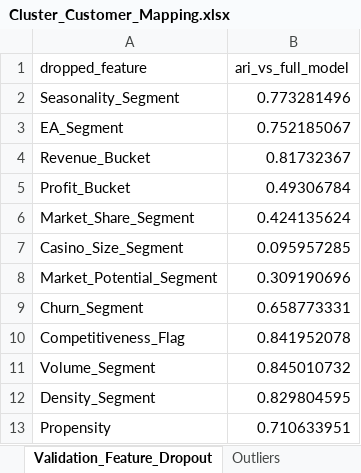
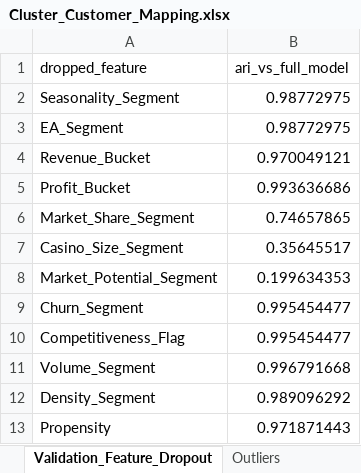
Before and after one commit to chirayum64/assignment, an Excel workbook: Cluster_Customer_Mapping.xlsx, sheet Validation_Feature_Dropout, drawn as a sheet; values as stored, in another font and other column widths than the file's, no borders; the diff names each change by its address in the sheet, - before the commit and + after, or states it on an @@ line.

```diff
--- a/Cluster_Customer_Mapping.xlsx (sheet Validation_Feature_Dropout)
+++ b/Cluster_Customer_Mapping.xlsx (sheet Validation_Feature_Dropout)
-B2 (ari_vs_full_model): 0.773281496
+B2 (ari_vs_full_model): 0.98772975
-B3 (ari_vs_full_model): 0.752185067
+B3 (ari_vs_full_model): 0.98772975
-B4 (ari_vs_full_model): 0.81732367
+B4 (ari_vs_full_model): 0.970049121
-B5 (ari_vs_full_model): 0.49306784
+B5 (ari_vs_full_model): 0.993636686
-B6 (ari_vs_full_model): 0.424135624
+B6 (ari_vs_full_model): 0.74657865
-B7 (ari_vs_full_model): 0.095957285
+B7 (ari_vs_full_model): 0.35645517
-B8 (ari_vs_full_model): 0.309190696
+B8 (ari_vs_full_model): 0.199634353
-B9 (ari_vs_full_model): 0.658773331
+B9 (ari_vs_full_model): 0.995454477
-B10 (ari_vs_full_model): 0.841952078
+B10 (ari_vs_full_model): 0.995454477
-B11 (ari_vs_full_model): 0.845010732
+B11 (ari_vs_full_model): 0.996791668
-B12 (ari_vs_full_model): 0.829804595
+B12 (ari_vs_full_model): 0.989096292
-B13 (ari_vs_full_model): 0.710633951
+B13 (ari_vs_full_model): 0.971871443
```
Also changed, not shown: sheet Outliers, sheet Account_Segment_Mapping, sheet Behavioral_Cluster_Statistics, sheet All_Segment_Sizes, analysis/outputs/Cluster_Customer_Mapping.xlsx, 8 other files.
